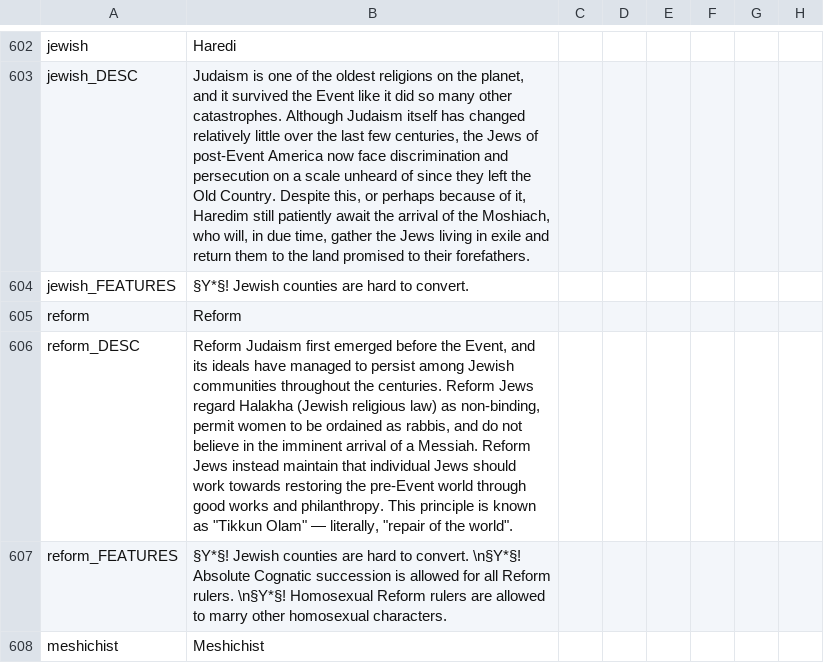
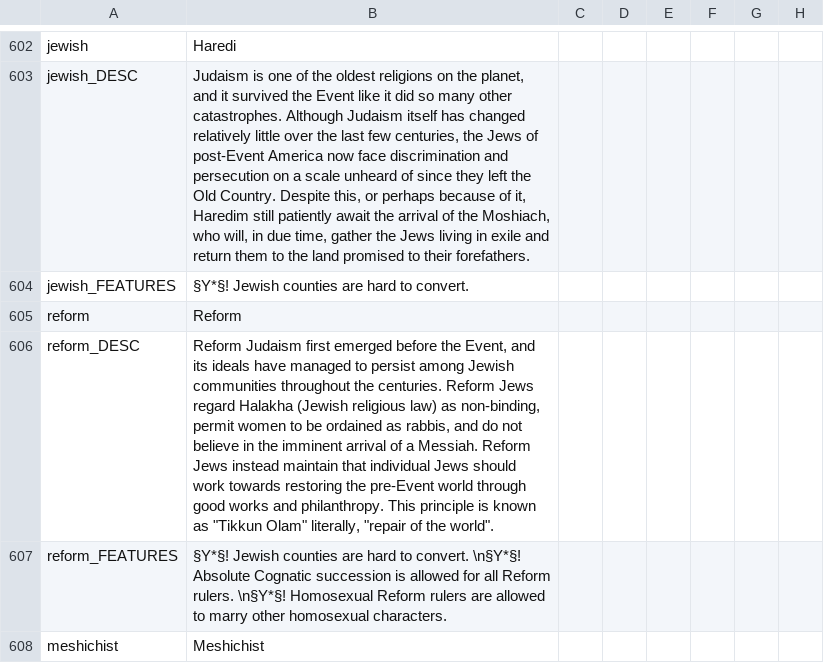
Before and after one commit to MrBadaniel/Aguila-o-Sol, a CSV file: localisation/00_AMERICA.csv, drawn as a sheet; only a part is shown, gaps mark what is left out; the diff covers the shown part only; the diff names each change by its address in the sheet, - before the commit and + after, or states it on an @@ line.

```diff
--- a/localisation/00_AMERICA.csv
+++ b/localisation/00_AMERICA.csv
-B606: …"Tikkun Olam" — literally, "repair…
+B606: …"Tikkun Olam" literally, "repair…
```
Also changed, not shown: 1 added row, 1 removed row and 31 edited cells elsewhere in this file.
